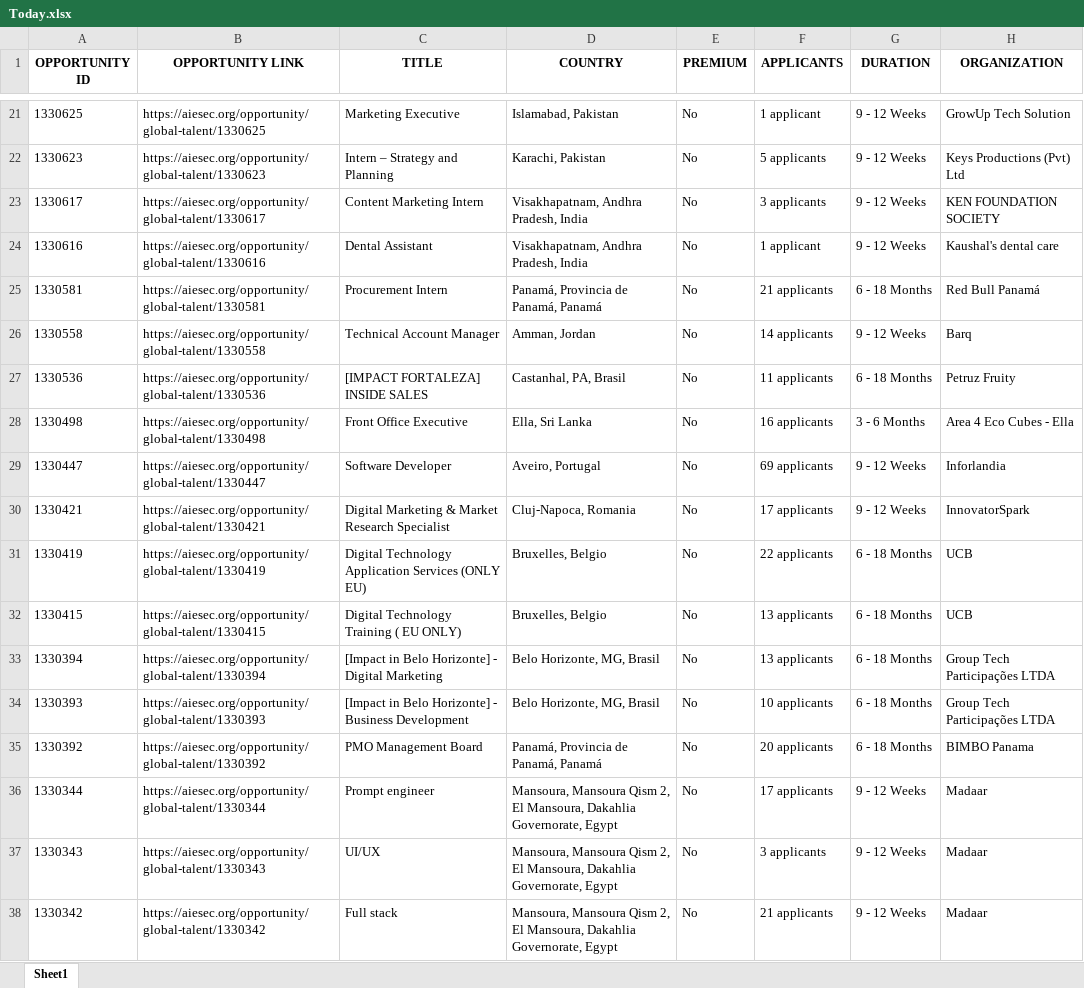
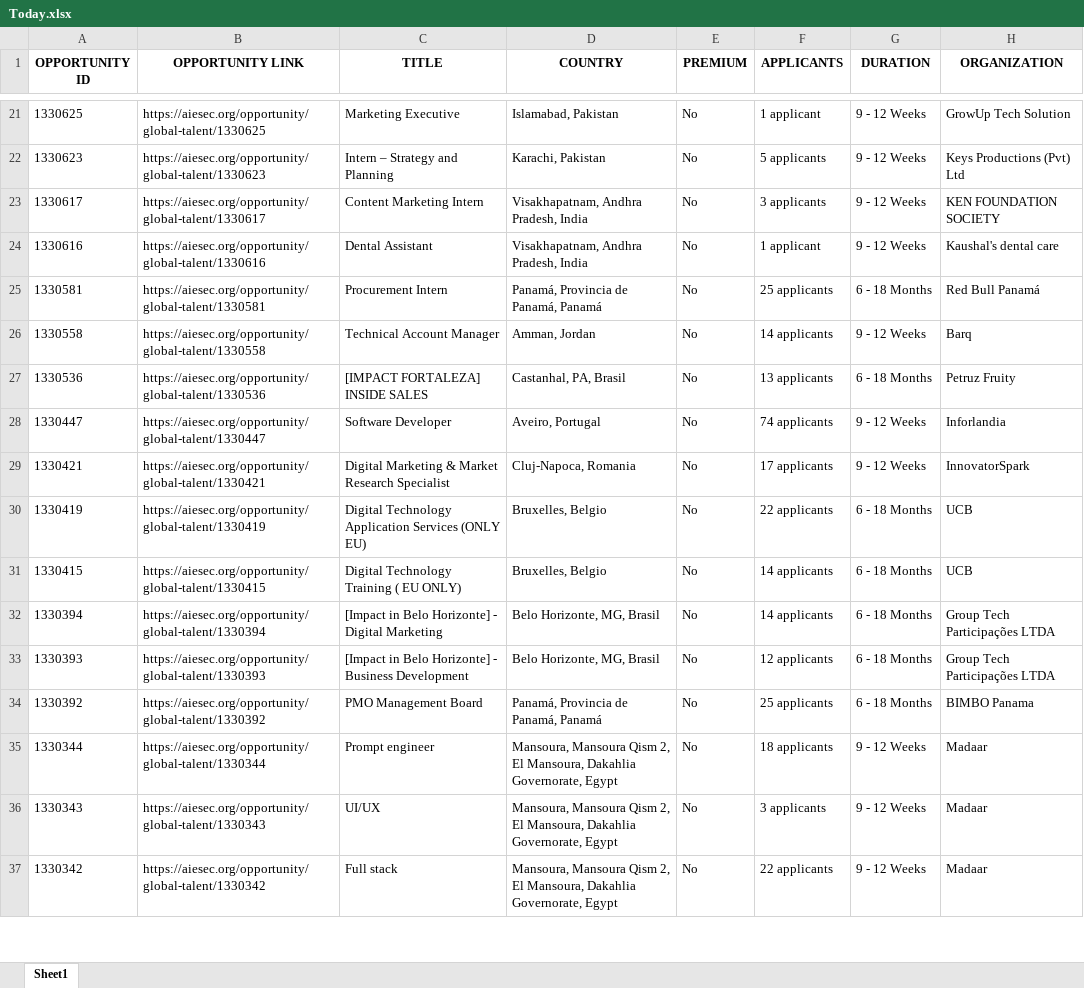
Before and after one commit to IbrahiimHassan/AIESEC_GUC, an Excel workbook: Today.xlsx, sheet Sheet1, drawn as a sheet; only a part is shown, gaps mark what is left out; values as stored, in another font and other column widths than the file's, no borders; removed rows and columns are numbered as before the commit, all else as after; the diff covers the shown part only; the diff names each change by its address in the sheet, - before the commit and + after, or states it on an @@ line.

```diff
--- a/Today.xlsx (sheet Sheet1)
+++ b/Today.xlsx (sheet Sheet1)
-F25 (APPLICANTS): 21 applicants
+F25 (APPLICANTS): 25 applicants
-F27 (APPLICANTS): 11 applicants
+F27 (APPLICANTS): 13 applicants
-row 28: 1330498 | https://aiesec.org/opportunity/global-talent/1330498 | Front Office Executive | Ella, Sri Lanka | No | 16 applicants | 3 - 6 Months | Area 4 Eco Cubes - Ella
-F28 (APPLICANTS): 69 applicants
+F28 (APPLICANTS): 74 applicants
-F31:F32 (APPLICANTS): 13 applicants
+F31:F32 (APPLICANTS): 14 applicants
-F33 (APPLICANTS): 10 applicants
+F33 (APPLICANTS): 12 applicants
-F34 (APPLICANTS): 20 applicants
+F34 (APPLICANTS): 25 applicants
-F35 (APPLICANTS): 17 applicants
+F35 (APPLICANTS): 18 applicants
-F37 (APPLICANTS): 21 applicants
+F37 (APPLICANTS): 22 applicants
```
Also changed, not shown: 2 added rows, 4 removed rows, 4 moved rows and 75 edited cells elsewhere in this sheet, New.xlsx, 1 other file.
